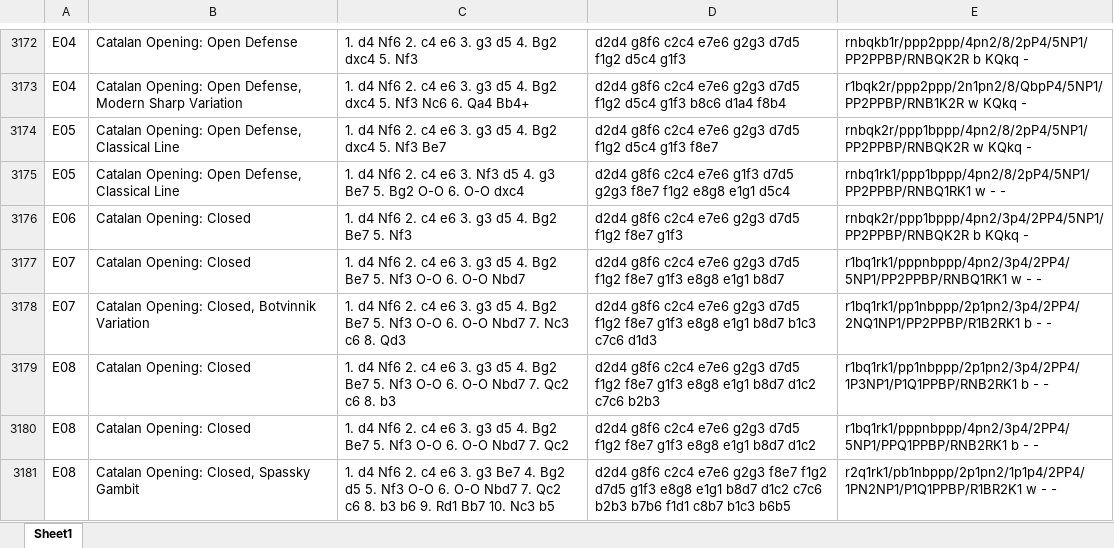
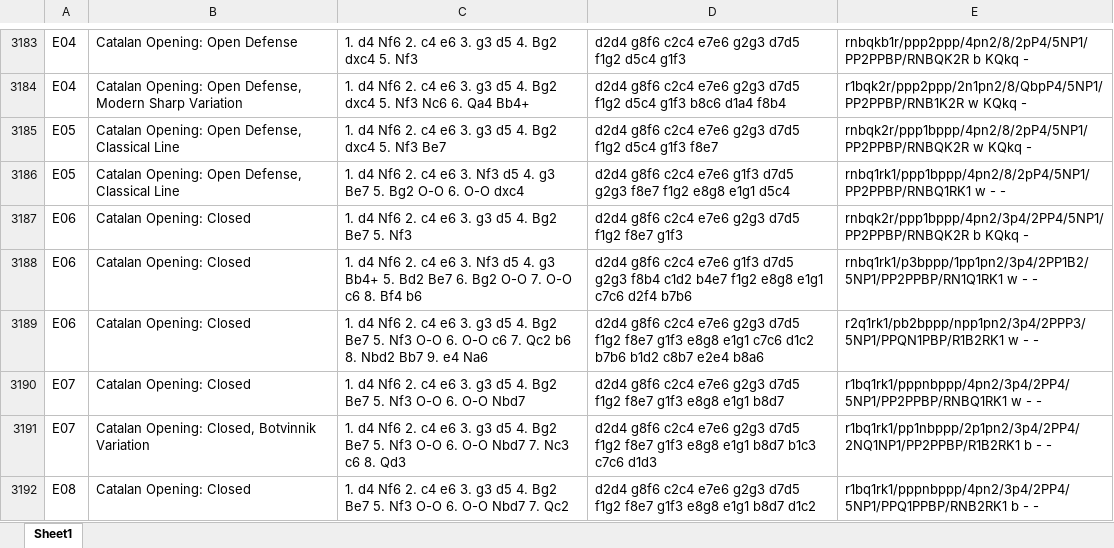
Before and after one commit to ianrastall/misc-chess-projects, an Excel workbook: named-openings.xlsx, sheet Sheet1, drawn as a sheet; only a part is shown, gaps mark what is left out; the shorter side is filled out with more unchanged rows; values as stored, in another font and other column widths than the file's, no borders; the diff covers the shown part only; the diff names each change by its address in the sheet, - before the commit and + after, or states it on an @@ line.

```diff
--- a/named-openings.xlsx (sheet Sheet1)
+++ b/named-openings.xlsx (sheet Sheet1)
+row 3188: E06 | Catalan Opening: Closed | 1. d4 Nf6 2. c4 e6 3. Nf3 d5 4. g3 Bb4+ 5. Bd2 Be7 6. Bg2 O-O 7. O-O c6 8. Bf4 b6 | d2d4 g8f6 c2c4 e7e6 g1f3 d7d5 g2g3 f8b4 c1d2 b4e7 f1g2 e8g8 e1g1 c7c6 d2f4 b7b6 | rnbq1rk1/p3bppp/1pp1pn2/3p4/2PP1B2/5NP1/PP2PPBP/RN1Q1RK1 w - -
+row 3189: E06 | Catalan Opening: Closed | 1. d4 Nf6 2. c4 e6 3. g3 d5 4. Bg2 Be7 5. Nf3 O-O 6. O-O c6 7. Qc2 b6 8. Nbd2 Bb7 9. e4 Na6 | d2d4 g8f6 c2c4 e7e6 g2g3 d7d5 f1g2 f8e7 g1f3 e8g8 e1g1 c7c6 d1c2 b7b6 b1d2 c8b7 e2e4 b8a6 | r2q1rk1/pb2bppp/npp1pn2/3p4/2PPP3/5NP1/PPQN1PBP/R1B2RK1 w - -
@@ row 3179 moved to row 3193: E08 @@
```
Also changed, not shown: 36 added rows, 13 removed rows and 53 edited cells elsewhere in this sheet, 2 other files.
